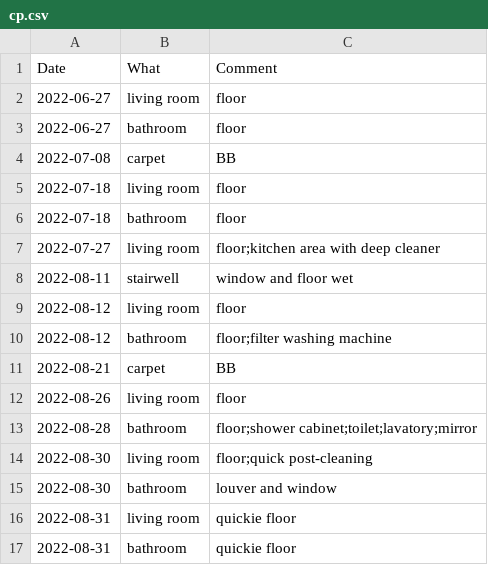
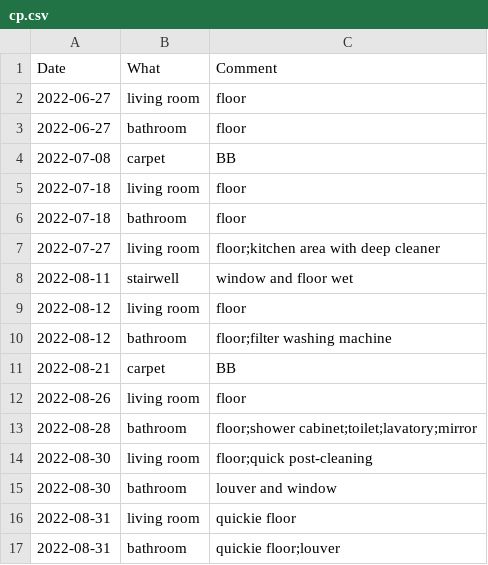
Before and after one commit to mkohlhaas/Cleaning-Protocol, a CSV file: cp.csv, drawn as a sheet.

Commit message:
cleans louver again.

```diff
--- a/cp.csv
+++ b/cp.csv
@@ -16,2 +16,2 @@ Date,What,Comment
 2022-08-31,living room,quickie floor
-2022-08-31,bathroom,quickie floor
+2022-08-31,bathroom,quickie floor;louver
```
